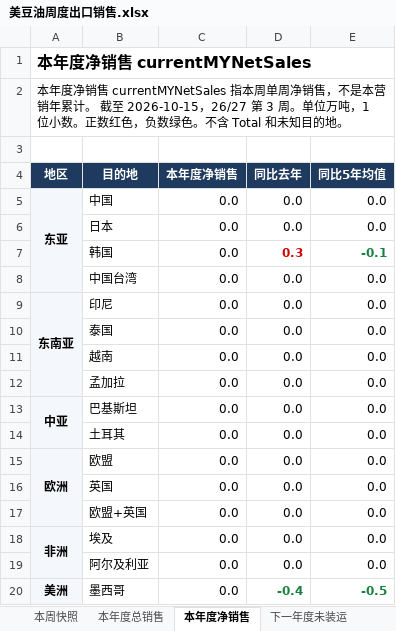
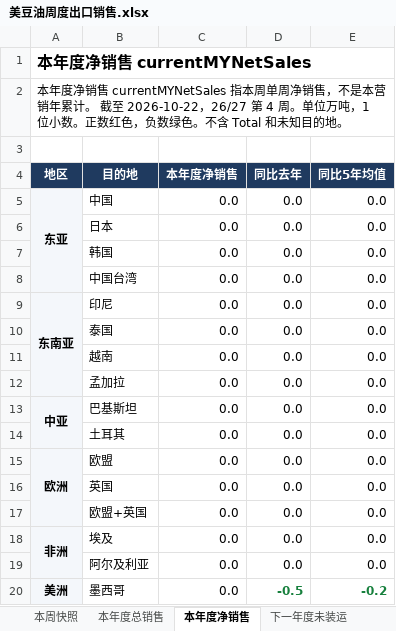
Before and after one commit to 0030carina-gif/us-weekly-export, an Excel workbook: 美豆油周度出口销售.xlsx, sheet 本年度净销售, drawn as a sheet; values as stored, in another font and other column widths than the file's, no borders; the diff names each change by its address in the sheet, - before the commit and + after, or states it on an @@ line.

```diff
--- a/美豆油周度出口销售.xlsx (sheet 本年度净销售)
+++ b/美豆油周度出口销售.xlsx (sheet 本年度净销售)
-A2 (地区): …截至 2026-10-15，26/27 第 3 周。单位…
+A2 (地区): …截至 2026-10-22，26/27 第 4 周。单位…
-D7 (同比去年): 0.3
+D7 (同比去年): 0.0
-D7:E7 bold: on
+D7:E7 bold: off
-D7 text colour: #D00000
+D7 text colour: black
-E7 (同比5年均值): -0.1
+E7 (同比5年均值): 0.0
-E7 text colour: #17803D
+E7 text colour: black
-D20 (同比去年): -0.4
+D20 (同比去年): -0.5
-E20 (同比5年均值): -0.5
+E20 (同比5年均值): -0.2
```
Also changed, not shown: sheet 周度明细, sheet 本周快照, sheet 本年度总销售, sheet 下一年度未装运, 美软红冬小麦周度出口销售.xlsx, 13 other files.
